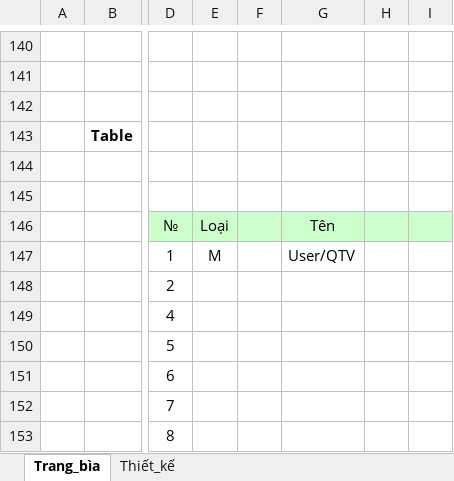
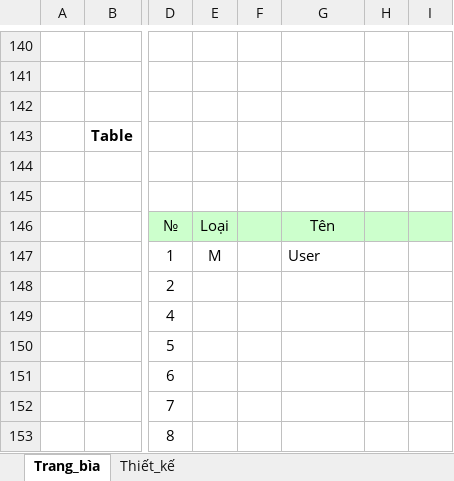
Before and after one commit to DoanHuy-hub/Kids-kingdom-document, an Excel workbook: bao cao dot 2/TOYSTORE_01_LogIn.xlsx, sheet Trang_bìa, drawn as a sheet; only a part is shown, gaps mark what is left out; values as stored, in another font and other column widths than the file's, no borders; charts and pictures not drawn; the diff names each change by its address in the sheet, - before the commit and + after, or states it on an @@ line.

```diff
--- a/bao cao dot 2/TOYSTORE_01_LogIn.xlsx (sheet Trang_bìa)
+++ b/bao cao dot 2/TOYSTORE_01_LogIn.xlsx (sheet Trang_bìa)
-G147: User/QTV
+G147: User
```
Also changed, not shown: sheet Thiết_kế, charts or pictures, bao cao dot 2/TOYSTORE_02_ForgotPassword.xlsx, bao cao dot 2/TOYSTORE_03_UpdateInfoUser.xlsx.
